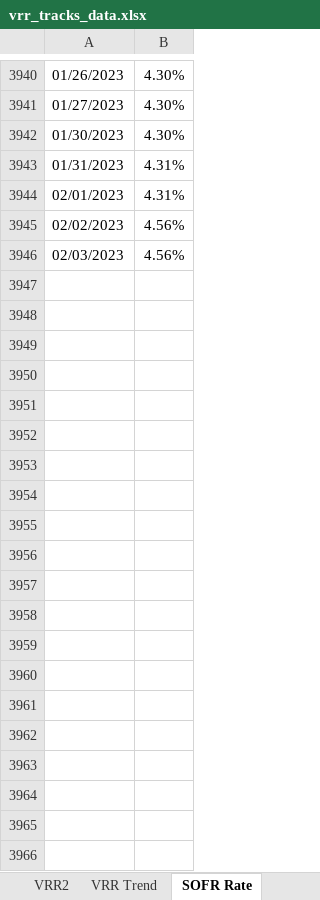
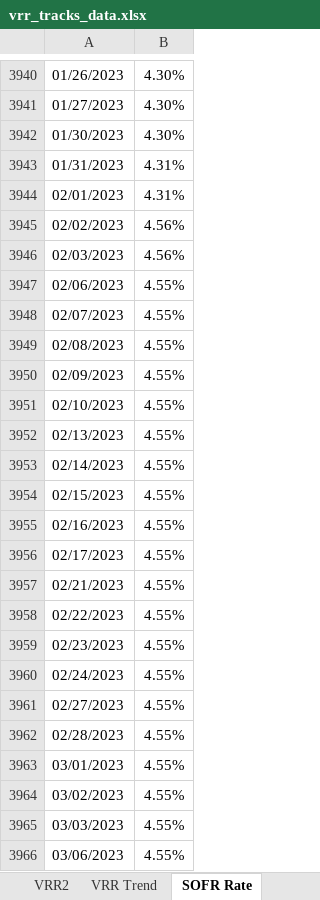
Before and after one commit to pforjoeUPS/RMP, an Excel workbook: EquityHedging/data/update_strats/vrr_tracks_data.xlsx, sheet SOFR Rate, drawn as a sheet; only a part is shown, gaps mark what is left out; values as stored, in another font and other column widths than the file's, no borders; the diff covers the shown part only; the diff names each change by its address in the sheet, - before the commit and + after, or states it on an @@ line.

```diff
--- a/EquityHedging/data/update_strats/vrr_tracks_data.xlsx (sheet SOFR Rate)
+++ b/EquityHedging/data/update_strats/vrr_tracks_data.xlsx (sheet SOFR Rate)
+row 3947: 02/06/2023 | 4.55%
+row 3948: 02/07/2023 | 4.55%
+row 3949: 02/08/2023 | 4.55%
+row 3950: 02/09/2023 | 4.55%
+row 3951: 02/10/2023 | 4.55%
+row 3952: 02/13/2023 | 4.55%
+row 3953: 02/14/2023 | 4.55%
+row 3954: 02/15/2023 | 4.55%
+row 3955: 02/16/2023 | 4.55%
+row 3956: 02/17/2023 | 4.55%
+row 3957: 02/21/2023 | 4.55%
+row 3958: 02/22/2023 | 4.55%
+row 3959: 02/23/2023 | 4.55%
+row 3960: 02/24/2023 | 4.55%
+row 3961: 02/27/2023 | 4.55%
+row 3962: 02/28/2023 | 4.55%
+row 3963: 03/01/2023 | 4.55%
+row 3964: 03/02/2023 | 4.55%
+row 3965: 03/03/2023 | 4.55%
+row 3966: 03/06/2023 | 4.55%
```
Also changed, not shown: 78 added rows elsewhere in this sheet, sheet VRR Trend, sheet VRR, sheet VRR2, EquityHedging/data/update_strats/put_spread_data.xlsx.
